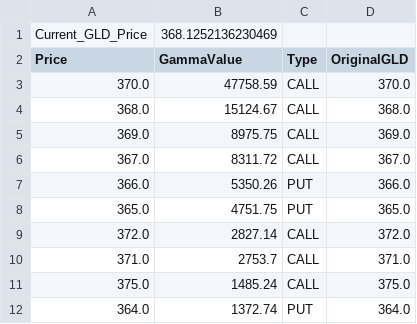
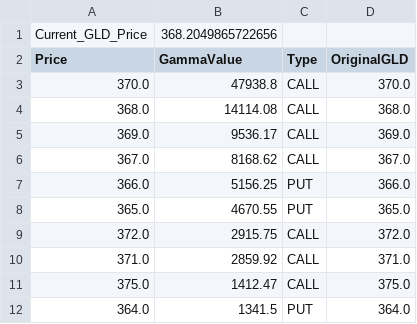
Before and after one commit to migolio19/gcop-dashboard, a CSV file: mt4_gamma_levels.csv, drawn as a sheet.

```diff
--- a/mt4_gamma_levels.csv
+++ b/mt4_gamma_levels.csv
@@ -1,12 +1,12 @@
-Current_GLD_Price,368.1252136230469
+Current_GLD_Price,368.2049865722656
 Price,GammaValue,Type,OriginalGLD
-370.0,47758.59,CALL,370.0
-368.0,15124.67,CALL,368.0
-369.0,8975.75,CALL,369.0
-367.0,8311.72,CALL,367.0
-366.0,5350.26,PUT,366.0
-365.0,4751.75,PUT,365.0
-372.0,2827.14,CALL,372.0
-371.0,2753.7,CALL,371.0
-375.0,1485.24,CALL,375.0
-364.0,1372.74,PUT,364.0
+370.0,47938.8,CALL,370.0
+368.0,14114.08,CALL,368.0
+369.0,9536.17,CALL,369.0
+367.0,8168.62,CALL,367.0
+366.0,5156.25,PUT,366.0
+365.0,4670.55,PUT,365.0
+372.0,2915.75,CALL,372.0
+371.0,2859.92,CALL,371.0
+375.0,1412.47,CALL,375.0
+364.0,1341.5,PUT,364.0
```
Also changed, not shown: 1 other file.
